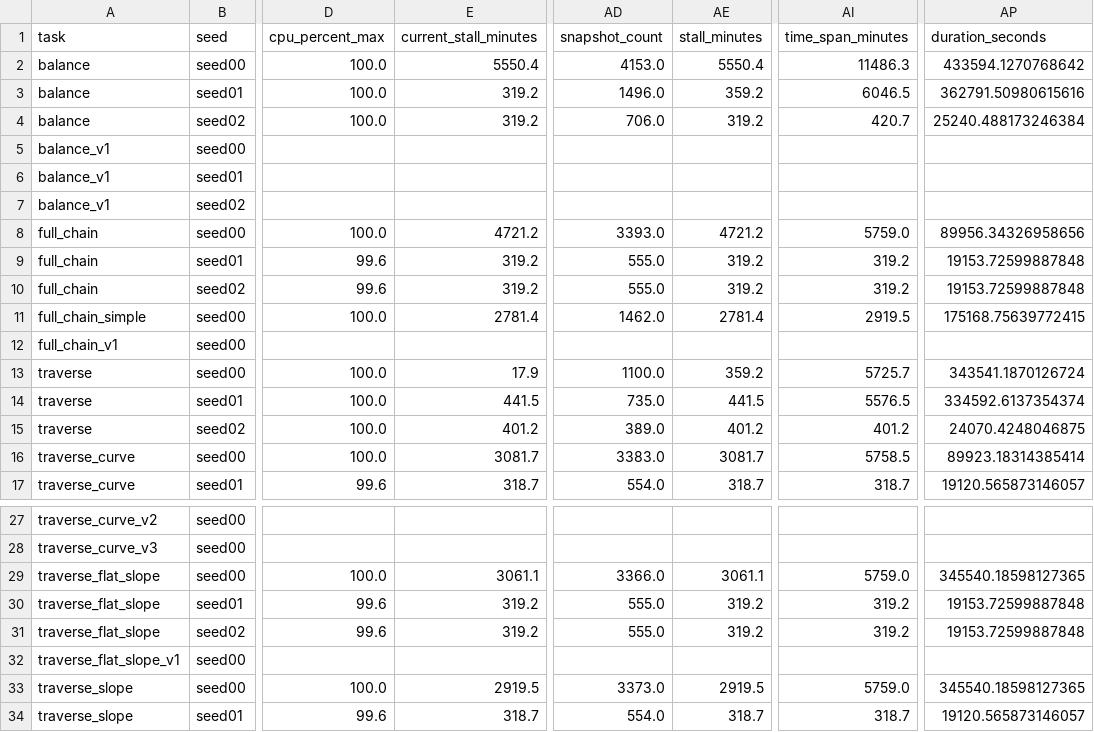
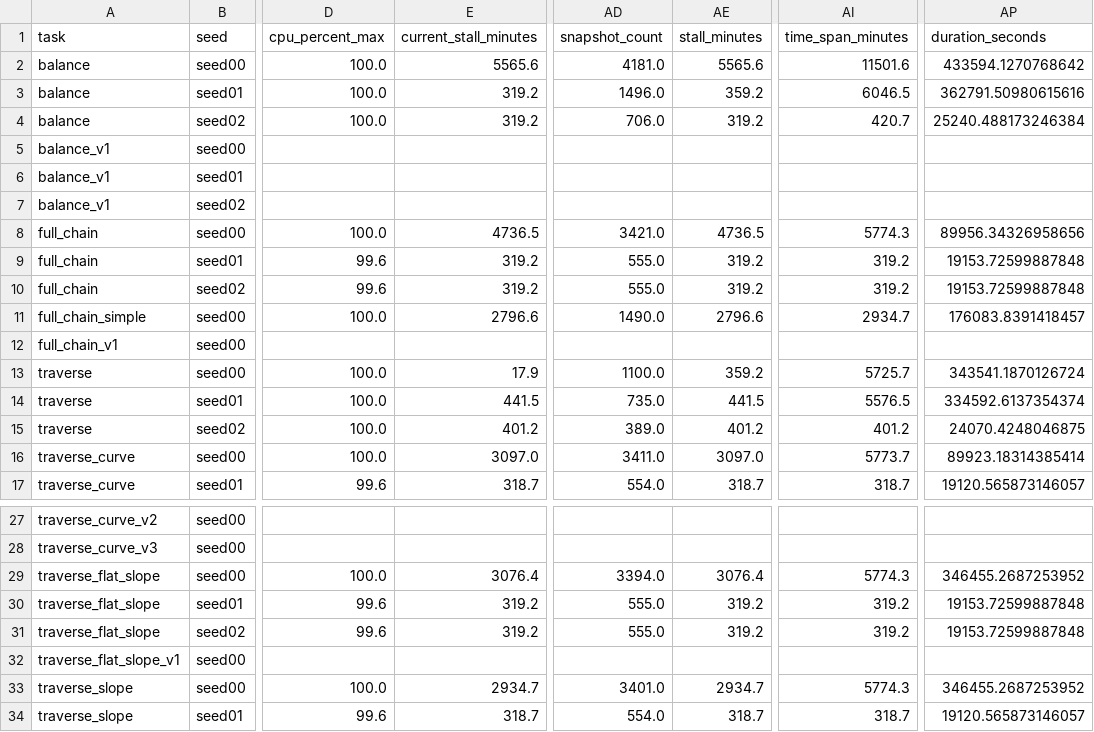
Before and after one commit to Anhao1314/go2_lianghua, a CSV file: data/modeling/dataset_2026-08-21.csv, drawn as a sheet; only a part is shown, gaps mark what is left out; the diff names each change by its address in the sheet, - before the commit and + after, or states it on an @@ line.

```diff
--- a/data/modeling/dataset_2026-08-21.csv
+++ b/data/modeling/dataset_2026-08-21.csv
-E2 (current_stall_minutes): 5550.4
+E2 (current_stall_minutes): 5565.6
-AD2 (snapshot_count): 4153.0
+AD2 (snapshot_count): 4181.0
-AE2 (stall_minutes): 5550.4
+AE2 (stall_minutes): 5565.6
-AI2 (time_span_minutes): 11486.3
+AI2 (time_span_minutes): 11501.6
-E8 (current_stall_minutes): 4721.2
+E8 (current_stall_minutes): 4736.5
-AD8 (snapshot_count): 3393.0
+AD8 (snapshot_count): 3421.0
-AE8 (stall_minutes): 4721.2
+AE8 (stall_minutes): 4736.5
-AI8 (time_span_minutes): 5759.0
+AI8 (time_span_minutes): 5774.3
-E11 (current_stall_minutes): 2781.4
+E11 (current_stall_minutes): 2796.6
-AD11 (snapshot_count): 1462.0
+AD11 (snapshot_count): 1490.0
-AE11 (stall_minutes): 2781.4
+AE11 (stall_minutes): 2796.6
-AI11 (time_span_minutes): 2919.5
+AI11 (time_span_minutes): 2934.7
-AP11 (duration_seconds): 175168.75639772415
+AP11 (duration_seconds): 176083.8391418457
-E16 (current_stall_minutes): 3081.7
+E16 (current_stall_minutes): 3097.0
-AD16 (snapshot_count): 3383.0
+AD16 (snapshot_count): 3411.0
-AE16 (stall_minutes): 3081.7
+AE16 (stall_minutes): 3097.0
-AI16 (time_span_minutes): 5758.5
+AI16 (time_span_minutes): 5773.7
-E29 (current_stall_minutes): 3061.1
+E29 (current_stall_minutes): 3076.4
-AD29 (snapshot_count): 3366.0
+AD29 (snapshot_count): 3394.0
-AE29 (stall_minutes): 3061.1
+AE29 (stall_minutes): 3076.4
-AI29 (time_span_minutes): 5759.0
+AI29 (time_span_minutes): 5774.3
-AP29 (duration_seconds): 345540.18598127365
+AP29 (duration_seconds): 346455.2687253952
-E33 (current_stall_minutes): 2919.5
+E33 (current_stall_minutes): 2934.7
-AD33 (snapshot_count): 3373.0
+AD33 (snapshot_count): 3401.0
-AE33 (stall_minutes): 2919.5
+AE33 (stall_minutes): 2934.7
-AI33 (time_span_minutes): 5759.0
+AI33 (time_span_minutes): 5774.3
-AP33 (duration_seconds): 345540.18598127365
+AP33 (duration_seconds): 346455.2687253952
```
Also changed, not shown: data/modeling/enriched_labels_2026-08-21.csv, data/modeling/rule_backtest_2026-08-21.csv, 5 other files.
